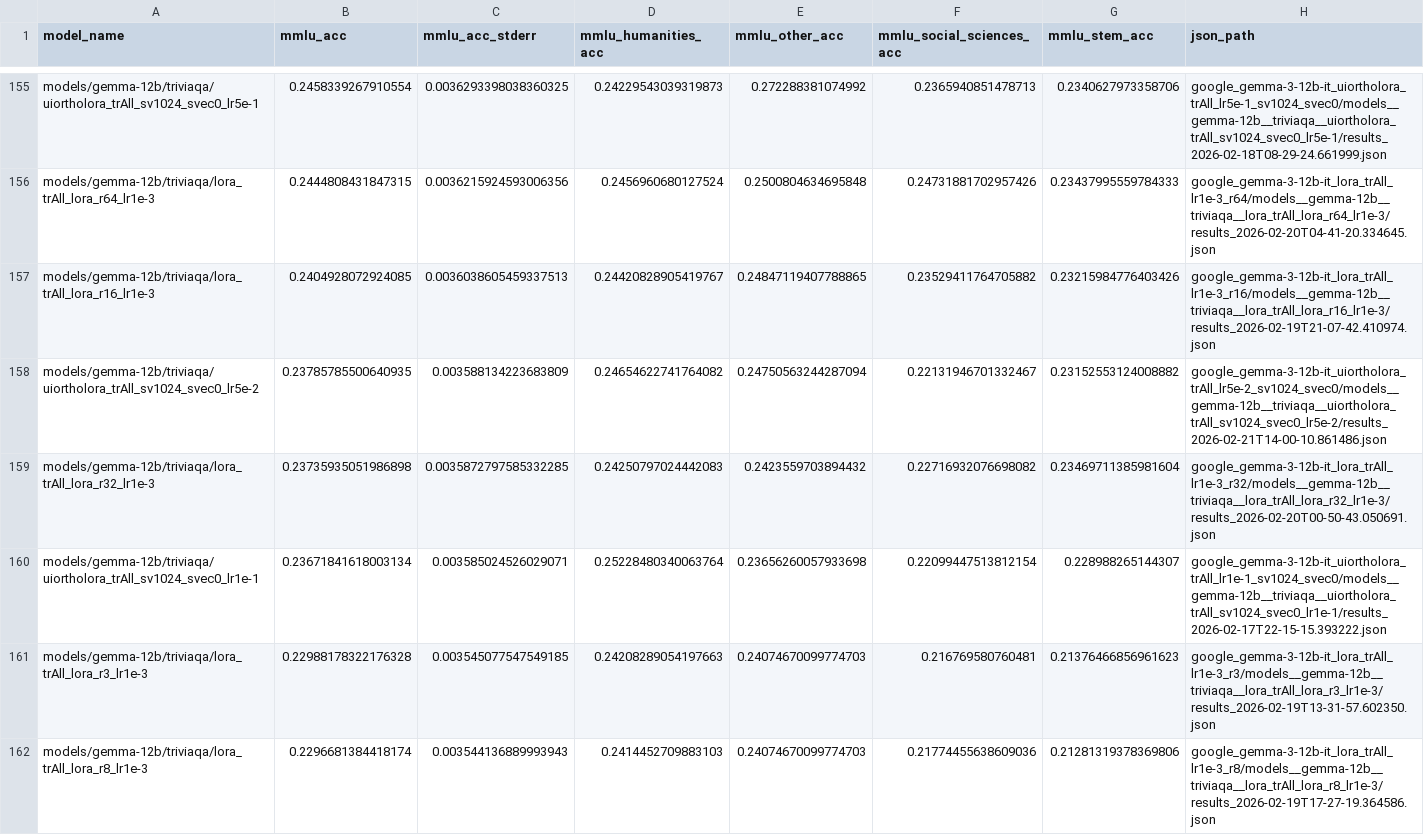
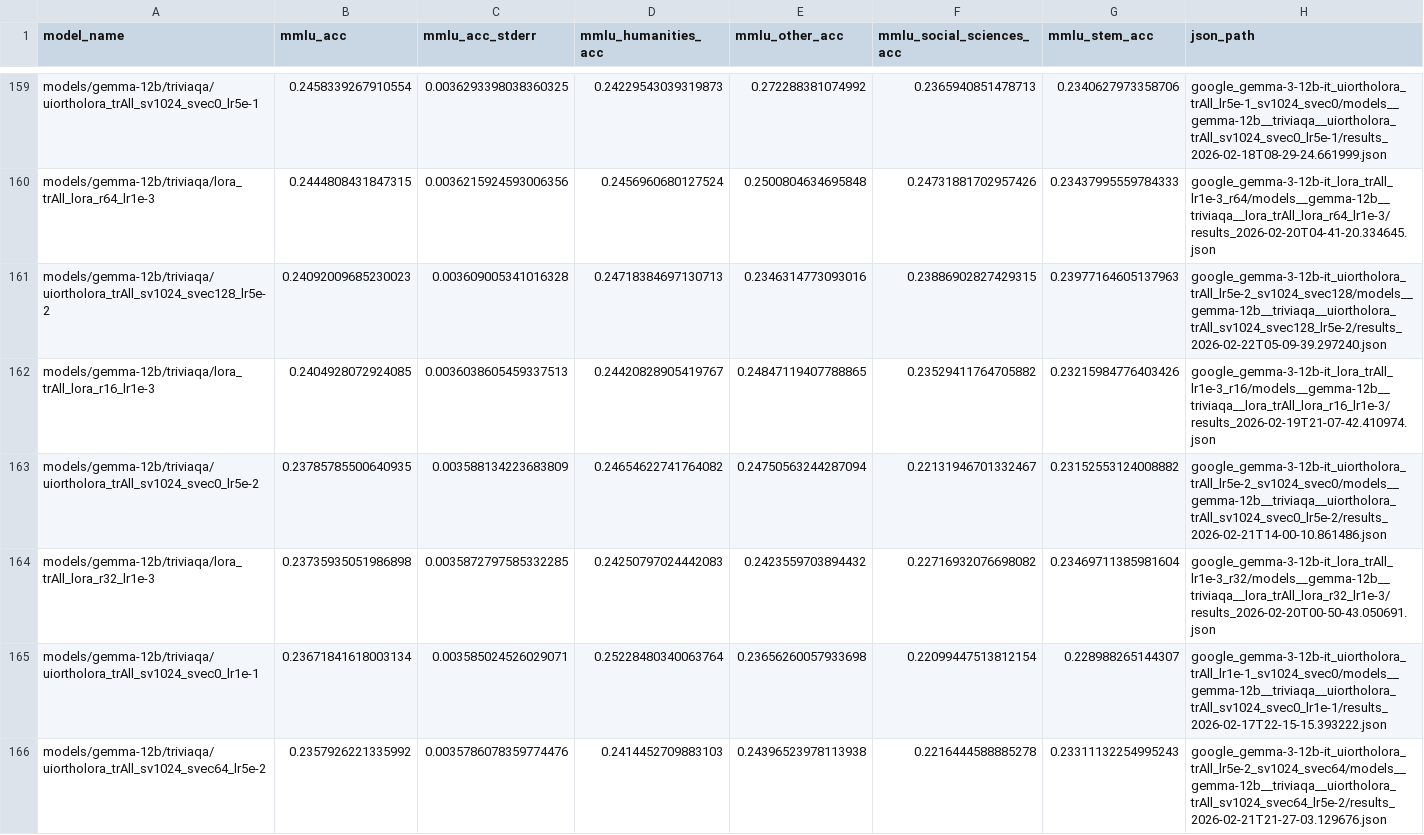
Before and after one commit to Guy-Bilitski/UIOrthoLoRA, a CSV file: notebooks/tuner_knowledge/src/analysis/adapters_results/triviaqa/mmlu_summary.csv, drawn as a sheet; only a part is shown, gaps mark what is left out; the shorter side is filled out with more unchanged rows; the diff covers the shown part only.

Commit message:
results update

```diff
--- a/notebooks/tuner_knowledge/src/analysis/adapters_results/triviaqa/mmlu_summary.csv
+++ b/notebooks/tuner_knowledge/src/analysis/adapters_results/triviaqa/mmlu_summary.csv
@@ -156,2 +160,3 @@ models/gemma-12b/triviaqa/uiortholora_trAll_sv1024_svec0_lr5e-1,0.24583392679105
 models/gemma-12b/triviaqa/lora_trAll_lora_r64_lr1e-3,0.2444808431847315,0.0036215924593006356,0.2456960680127524,0.2500804634695848,0.24731881702957426,0.23437995559784333,google_gemma-3-12b-it_lora_trAll_lr1e-3_r64/models__gemma-12b__triviaqa__lora_trAll_lora_r64_lr1e-3/results_2026-02-20T04-41-20.334645.json
+models/gemma-12b/triviaqa/uiortholora_trAll_sv1024_svec128_lr5e-2,0.24092009685230023,0.003609005341016328,0.24718384697130713,0.2346314773093016,0.23886902827429315,0.23977164605137963,google_gemma-3-12b-it_uiortholora_trAll_lr5e-2_sv1024_svec128/models__gemma-12b__triviaqa__uiortholora_trAll_sv1024_svec128_lr5e-2/results_2026-02-22T05-09-39.297240.json
 models/gemma-12b/triviaqa/lora_trAll_lora_r16_lr1e-3,0.2404928072924085,0.0036038605459337513,0.24420828905419767,0.24847119407788865,0.23529411764705882,0.23215984776403426,google_gemma-3-12b-it_lora_trAll_lr1e-3_r16/models__gemma-12b__triviaqa__lora_trAll_lora_r16_lr1e-3/results_2026-02-19T21-07-42.410974.json
@@ -160 +165,2 @@ models/gemma-12b/triviaqa/lora_trAll_lora_r32_lr1e-3,0.23735935051986898,0.00358
 models/gemma-12b/triviaqa/uiortholora_trAll_sv1024_svec0_lr1e-1,0.23671841618003134,0.003585024526029071,0.25228480340063764,0.23656260057933698,0.22099447513812154,0.228988265144307,google_gemma-3-12b-it_uiortholora_trAll_lr1e-1_sv1024_svec0/models__gemma-12b__triviaqa__uiortholora_trAll_sv1024_svec0_lr1e-1/results_2026-02-17T22-15-15.393222.json
+models/gemma-12b/triviaqa/uiortholora_trAll_sv1024_svec64_lr5e-2,0.2357926221335992,0.0035786078359774476,0.2414452709883103,0.24396523978113938,0.2216444588885278,0.23311132254995243,google_gemma-3-12b-it_uiortholora_trAll_lr5e-2_sv1024_svec64/models__gemma-12b__triviaqa__uiortholora_trAll_sv1024_svec64_lr5e-2/results_2026-02-21T21-27-03.129676.json
```
Also changed, not shown: 8 added rows elsewhere in this file, notebooks/tuner_knowledge/src/analysis/adapters_results/hotpotqa/mmlu_summary.csv, notebooks/tuner_knowledge/src/analysis/adapters_results/hotpotqa/threshold_0.8/gemma-12b.csv, 19 other files.
